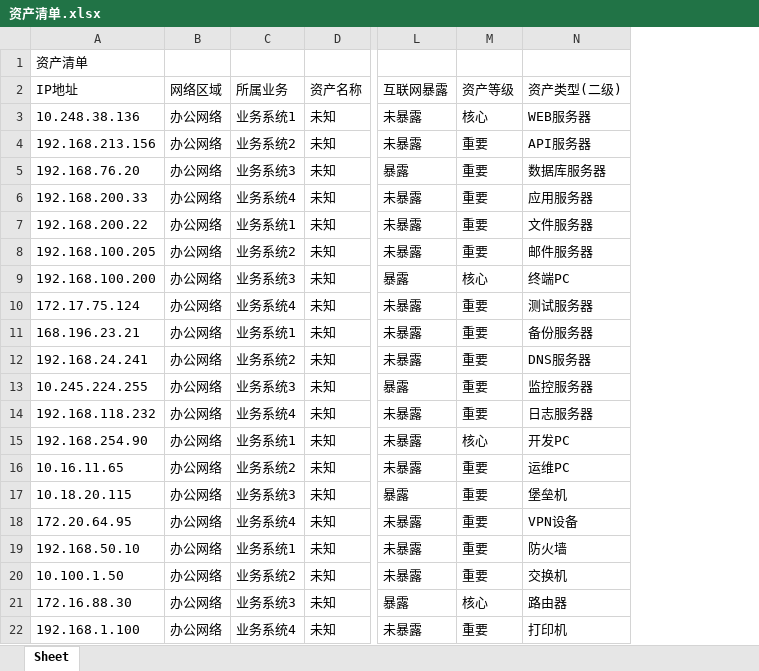
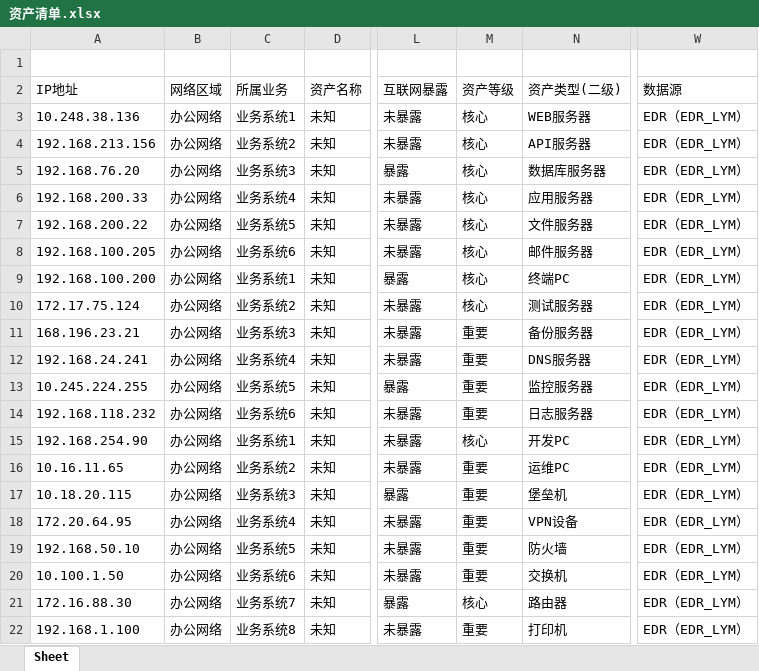
Before and after one commit to QuanXing1211/health-checkup-report, an Excel workbook: 安全体检报告/风险清单/资产清单.xlsx, sheet Sheet, drawn as a sheet; only a part is shown, gaps mark what is left out; values as stored, in another font and other column widths than the file's, no borders; the diff names each change by its address in the sheet, - before the commit and + after, or states it on an @@ line.

```diff
--- a/安全体检报告/风险清单/资产清单.xlsx (sheet Sheet)
+++ b/安全体检报告/风险清单/资产清单.xlsx (sheet Sheet)
+column W (数据源), rows 3-22: all EDR（EDR_LYM）
-A1 (IP地址): 资产清单
+A1 (IP地址): (empty)
-M4:M8 (资产等级): 重要
+M4:M8 (资产等级): 核心
-C7 (所属业务): 业务系统1
+C7 (所属业务): 业务系统5
-C8 (所属业务): 业务系统2
+C8 (所属业务): 业务系统6
-C9 (所属业务): 业务系统3
+C9 (所属业务): 业务系统1
-C10 (所属业务): 业务系统4
+C10 (所属业务): 业务系统2
-M10 (资产等级): 重要
+M10 (资产等级): 核心
-C11 (所属业务): 业务系统1
+C11 (所属业务): 业务系统3
-C12 (所属业务): 业务系统2
+C12 (所属业务): 业务系统4
-C13 (所属业务): 业务系统3
+C13 (所属业务): 业务系统5
-C14 (所属业务): 业务系统4
+C14 (所属业务): 业务系统6
-C19 (所属业务): 业务系统1
+C19 (所属业务): 业务系统5
-C20 (所属业务): 业务系统2
+C20 (所属业务): 业务系统6
-C21 (所属业务): 业务系统3
+C21 (所属业务): 业务系统7
-C22 (所属业务): 业务系统4
+C22 (所属业务): 业务系统8
```
Also changed, not shown: 安全体检报告/风险清单/安全事件表.xlsx, 安全体检报告/风险清单/弱口令清单.xlsx, 6 other files.
